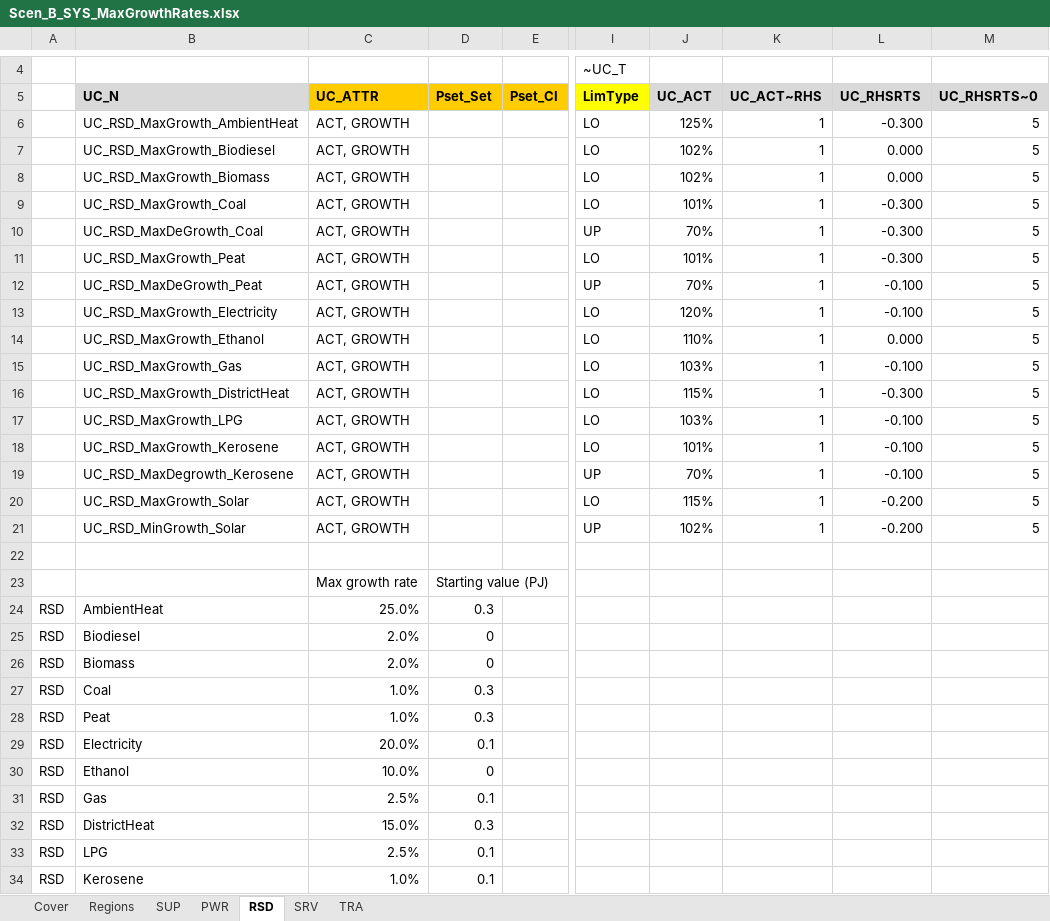
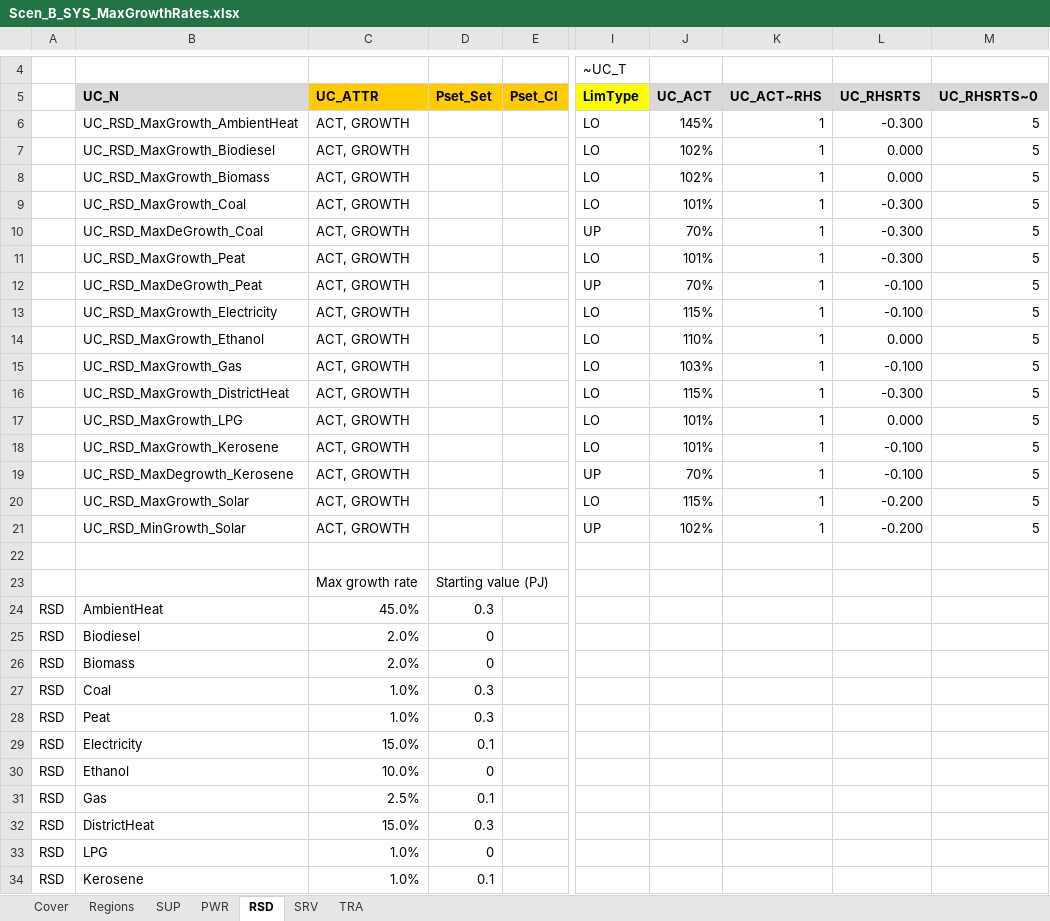
Before and after one commit to MaREI-EPMG/times-ireland-model, an Excel workbook: SuppXLS/Scen_B_SYS_MaxGrowthRates.xlsx, sheet RSD, drawn as a sheet; only a part is shown, gaps mark what is left out; values as stored, in another font and other column widths than the file's, no borders; the diff names each change by its address in the sheet, - before the commit and + after, or states it on an @@ line.

Commit message:
Growth Rates

```diff
--- a/SuppXLS/Scen_B_SYS_MaxGrowthRates.xlsx (sheet RSD)
+++ b/SuppXLS/Scen_B_SYS_MaxGrowthRates.xlsx (sheet RSD)
-J6 (UC_ACT): 125%
+J6 (UC_ACT): 145%
-J13 (UC_ACT): 120%
+J13 (UC_ACT): 115%
-J17 (UC_ACT): 103%
+J17 (UC_ACT): 101%
-L17 (UC_RHSRTS): -0.100
+L17 (UC_RHSRTS): 0.000
-C24 (UC_ATTR): 25.0%
+C24 (UC_ATTR): 45.0%
-C29 (UC_ATTR): 20.0%
+C29 (UC_ATTR): 15.0%
-C33 (UC_ATTR): 2.5%
+C33 (UC_ATTR): 1.0%
-D33 (Pset_Set): 0.1
+D33 (Pset_Set): 0
```
Also changed, not shown: sheet SRV.
